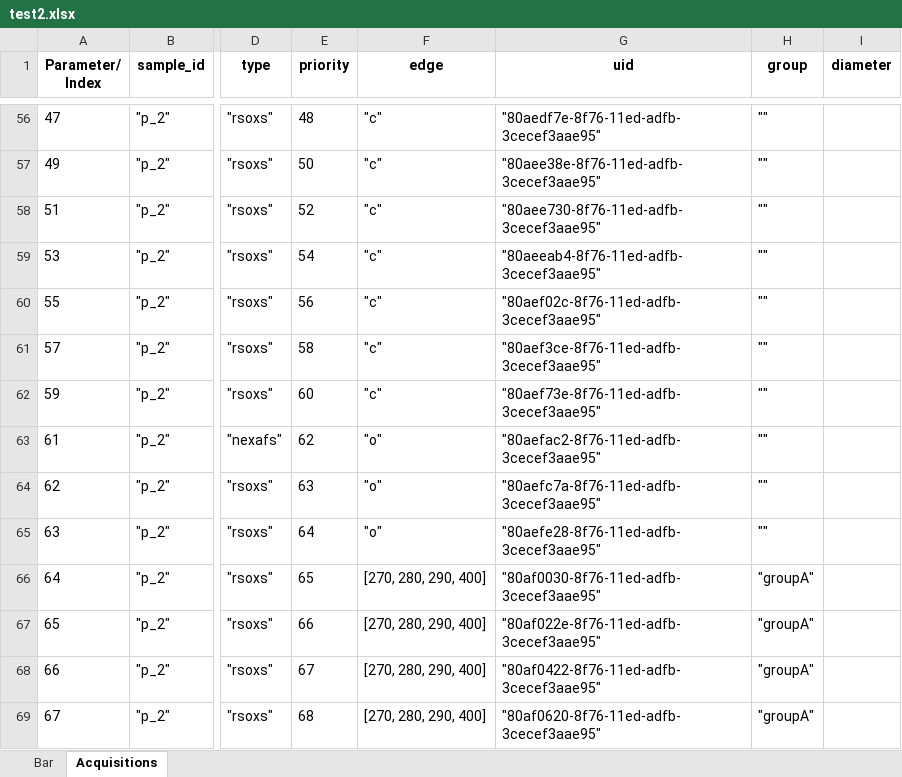
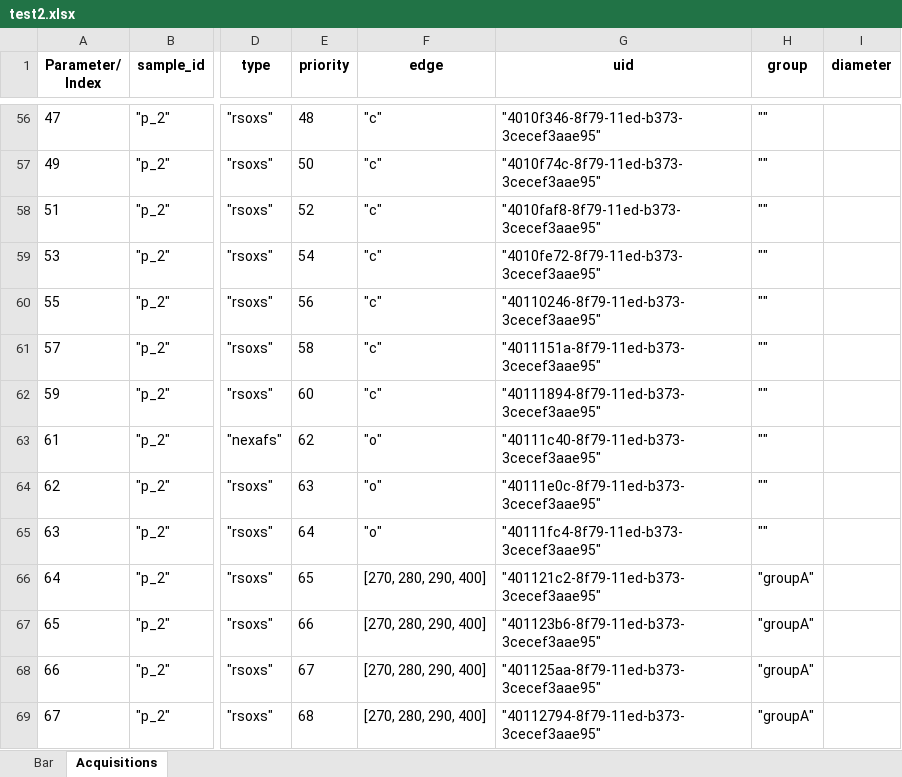
Before and after one commit to NSLS-II-SST/rsoxs_workflow, an Excel workbook: example/test2.xlsx, sheet Acquisitions, drawn as a sheet; only a part is shown, gaps mark what is left out; values as stored, in another font and other column widths than the file's, no borders; the diff covers the shown part only; the diff names each change by its address in the sheet, - before the commit and + after, or states it on an @@ line.

```diff
--- a/example/test2.xlsx (sheet Acquisitions)
+++ b/example/test2.xlsx (sheet Acquisitions)
-G56 (uid): "80aedf7e-8f76-11ed-adfb-3cecef3aae95"
+G56 (uid): "4010f346-8f79-11ed-b373-3cecef3aae95"
-G57 (uid): "80aee38e-8f76-11ed-adfb-3cecef3aae95"
+G57 (uid): "4010f74c-8f79-11ed-b373-3cecef3aae95"
-G58 (uid): "80aee730-8f76-11ed-adfb-3cecef3aae95"
+G58 (uid): "4010faf8-8f79-11ed-b373-3cecef3aae95"
-G59 (uid): "80aeeab4-8f76-11ed-adfb-3cecef3aae95"
+G59 (uid): "4010fe72-8f79-11ed-b373-3cecef3aae95"
-G60 (uid): "80aef02c-8f76-11ed-adfb-3cecef3aae95"
+G60 (uid): "40110246-8f79-11ed-b373-3cecef3aae95"
-G61 (uid): "80aef3ce-8f76-11ed-adfb-3cecef3aae95"
+G61 (uid): "4011151a-8f79-11ed-b373-3cecef3aae95"
-G62 (uid): "80aef73e-8f76-11ed-adfb-3cecef3aae95"
+G62 (uid): "40111894-8f79-11ed-b373-3cecef3aae95"
-G63 (uid): "80aefac2-8f76-11ed-adfb-3cecef3aae95"
+G63 (uid): "40111c40-8f79-11ed-b373-3cecef3aae95"
-G64 (uid): "80aefc7a-8f76-11ed-adfb-3cecef3aae95"
+G64 (uid): "40111e0c-8f79-11ed-b373-3cecef3aae95"
-G65 (uid): "80aefe28-8f76-11ed-adfb-3cecef3aae95"
+G65 (uid): "40111fc4-8f79-11ed-b373-3cecef3aae95"
-G66 (uid): "80af0030-8f76-11ed-adfb-3cecef3aae95"
+G66 (uid): "401121c2-8f79-11ed-b373-3cecef3aae95"
-G67 (uid): "80af022e-8f76-11ed-adfb-3cecef3aae95"
+G67 (uid): "401123b6-8f79-11ed-b373-3cecef3aae95"
-G68 (uid): "80af0422-8f76-11ed-adfb-3cecef3aae95"
+G68 (uid): "401125aa-8f79-11ed-b373-3cecef3aae95"
-G69 (uid): "80af0620-8f76-11ed-adfb-3cecef3aae95"
+G69 (uid): "40112794-8f79-11ed-b373-3cecef3aae95"
```
Also changed, not shown: 55 edited cells elsewhere in this sheet, 2 other files.
